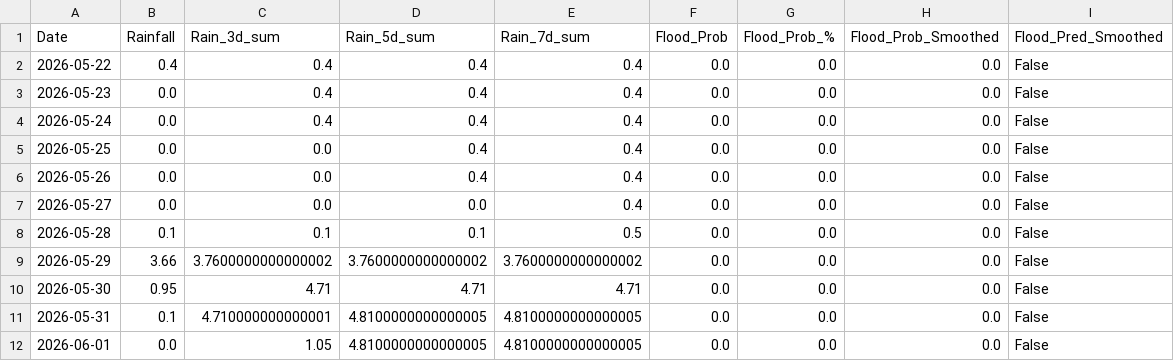
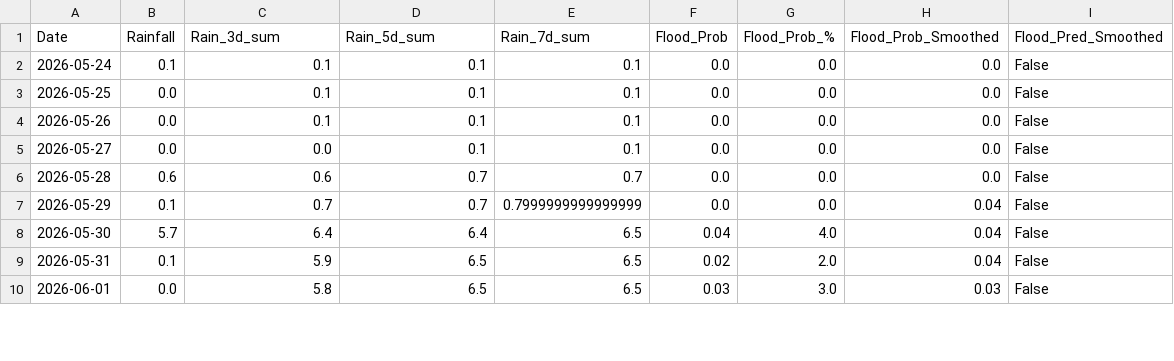
Before and after one commit to jajoojay/Matsya-Flood-detector, a CSV file: backend/csv_generator/flood_prediction.csv, drawn as a sheet; only a part is shown; the diff covers the shown part only.

```diff
--- a/backend/csv_generator/flood_prediction.csv
+++ b/backend/csv_generator/flood_prediction.csv
@@ -1,12 +1,10 @@
 Date,Rainfall,Rain_3d_sum,Rain_5d_sum,Rain_7d_sum,Flood_Prob,Flood_Prob_%,Flood_Prob_Smoothed,Flood_Pred_Smoothed
-2026-05-22,0.4,0.4,0.4,0.4,0.0,0.0,0.0,False
-2026-05-23,0.0,0.4,0.4,0.4,0.0,0.0,0.0,False
-2026-05-24,0.0,0.4,0.4,0.4,0.0,0.0,0.0,False
-2026-05-25,0.0,0.0,0.4,0.4,0.0,0.0,0.0,False
-2026-05-26,0.0,0.0,0.4,0.4,0.0,0.0,0.0,False
-2026-05-27,0.0,0.0,0.0,0.4,0.0,0.0,0.0,False
-2026-05-28,0.1,0.1,0.1,0.5,0.0,0.0,0.0,False
-2026-05-29,3.66,3.7600000000000002,3.7600000000000002,3.7600000000000002,0.0,0.0,0.0,False
-2026-05-30,0.95,4.71,4.71,4.71,0.0,0.0,0.0,False
-2026-05-31,0.1,4.710000000000001,4.8100000000000005,4.8100000000000005,0.0,0.0,0.0,False
-2026-06-01,0.0,1.05,4.8100000000000005,4.8100000000000005,0.0,0.0,0.0,False
+2026-05-24,0.1,0.1,0.1,0.1,0.0,0.0,0.0,False
+2026-05-25,0.0,0.1,0.1,0.1,0.0,0.0,0.0,False
+2026-05-26,0.0,0.1,0.1,0.1,0.0,0.0,0.0,False
+2026-05-27,0.0,0.0,0.1,0.1,0.0,0.0,0.0,False
+2026-05-28,0.6,0.6,0.7,0.7,0.0,0.0,0.0,False
+2026-05-29,0.1,0.7,0.7,0.7999999999999999,0.0,0.0,0.04,False
+2026-05-30,5.7,6.4,6.4,6.5,0.04,4.0,0.04,False
+2026-05-31,0.1,5.9,6.5,6.5,0.02,2.0,0.04,False
+2026-06-01,0.0,5.8,6.5,6.5,0.03,3.0,0.03,False
```
Also changed, not shown: 1 added row and 12 edited cells elsewhere in this file, backend/flood_detector/flood_forecast.csv, 3 other files.
